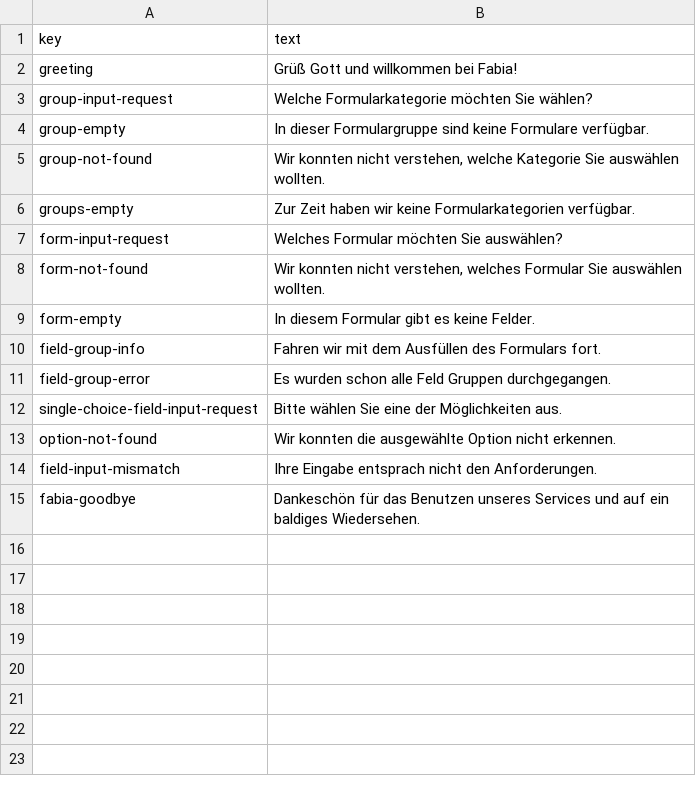
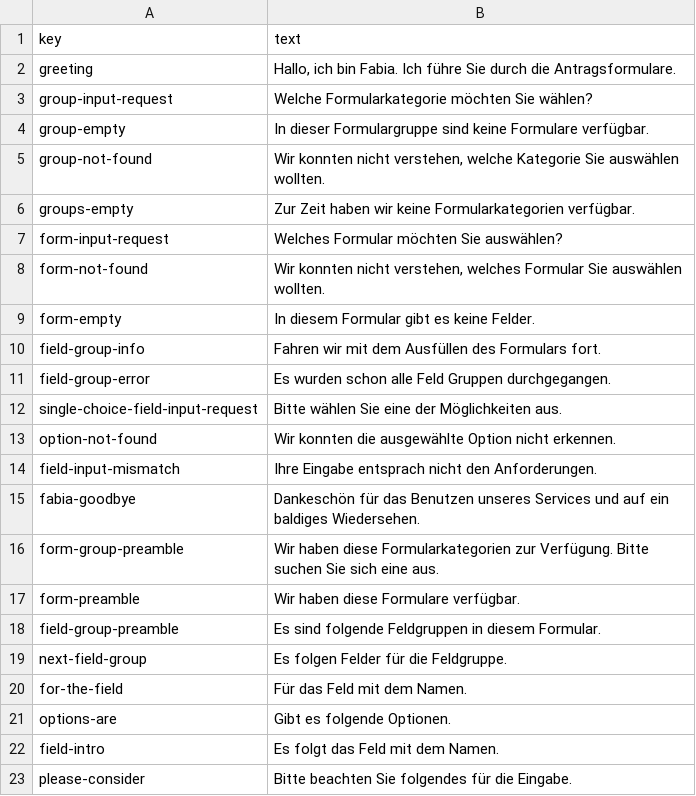
Before and after one commit to FABIA-DA/VoiceOverIPBE, a CSV file: CoquiApp/Phrases.csv, drawn as a sheet.

```diff
--- a/CoquiApp/Phrases.csv
+++ b/CoquiApp/Phrases.csv
@@ -1,3 +1,3 @@
 key;text
-greeting;Grüß Gott und willkommen bei Fabia!
+greeting;Hallo, ich bin Fabia. Ich führe Sie durch die Antragsformulare.
 group-input-request;Welche Formularkategorie möchten Sie wählen?
@@ -15 +15,9 @@ field-input-mismatch;Ihre Eingabe entsprach nicht den Anforderungen.
 fabia-goodbye;Dankeschön für das Benutzen unseres Services und auf ein baldiges Wiedersehen.
+form-group-preamble;Wir haben diese Formularkategorien zur Verfügung. Bitte suchen Sie sich eine aus.
+form-preamble;Wir haben diese Formulare verfügbar.
+field-group-preamble;Es sind folgende Feldgruppen in diesem Formular.
+next-field-group;Es folgen Felder für die Feldgruppe.
+for-the-field;Für das Feld mit dem Namen.
+options-are;Gibt es folgende Optionen.
+field-intro;Es folgt das Feld mit dem Namen.
+please-consider;Bitte beachten Sie folgendes für die Eingabe.
```
Also changed, not shown: 9 other files.
